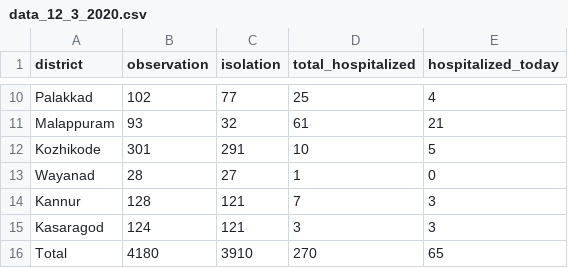
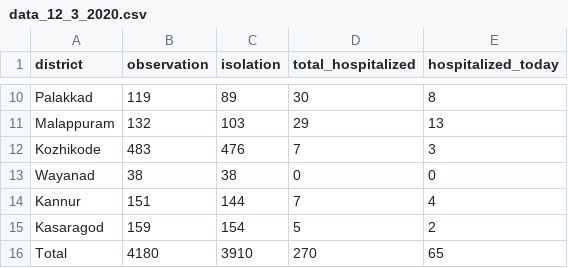
Before and after one commit to gulan28/covid19-viz, a CSV file: data/data_12_3_2020.csv, drawn as a sheet; only a part is shown, gaps mark what is left out; the diff covers the shown part only; the diff names each change by its address in the sheet, - before the commit and + after, or states it on an @@ line.

Commit message:
Add data for 17th May + fix wrong csv for 12th May.

```diff
--- a/data/data_12_3_2020.csv
+++ b/data/data_12_3_2020.csv
-B10 (observation): 102
+B10 (observation): 119
-C10 (isolation): 77
+C10 (isolation): 89
-D10 (total_hospitalized): 25
+D10 (total_hospitalized): 30
-E10 (hospitalized_today): 4
+E10 (hospitalized_today): 8
-B11 (observation): 93
+B11 (observation): 132
-C11 (isolation): 32
+C11 (isolation): 103
-D11 (total_hospitalized): 61
+D11 (total_hospitalized): 29
-E11 (hospitalized_today): 21
+E11 (hospitalized_today): 13
-B12 (observation): 301
+B12 (observation): 483
-C12 (isolation): 291
+C12 (isolation): 476
-D12 (total_hospitalized): 10
+D12 (total_hospitalized): 7
-E12 (hospitalized_today): 5
+E12 (hospitalized_today): 3
-B13 (observation): 28
+B13 (observation): 38
-C13 (isolation): 27
+C13 (isolation): 38
-D13 (total_hospitalized): 1
+D13 (total_hospitalized): 0
-B14 (observation): 128
+B14 (observation): 151
-C14 (isolation): 121
+C14 (isolation): 144
-E14 (hospitalized_today): 3
+E14 (hospitalized_today): 4
-B15 (observation): 124
+B15 (observation): 159
-C15 (isolation): 121
+C15 (isolation): 154
-D15 (total_hospitalized): 3
+D15 (total_hospitalized): 5
-E15 (hospitalized_today): 3
+E15 (hospitalized_today): 2
```
Also changed, not shown: 1 added row, 1 removed row and 28 edited cells elsewhere in this file, 2 other files.
